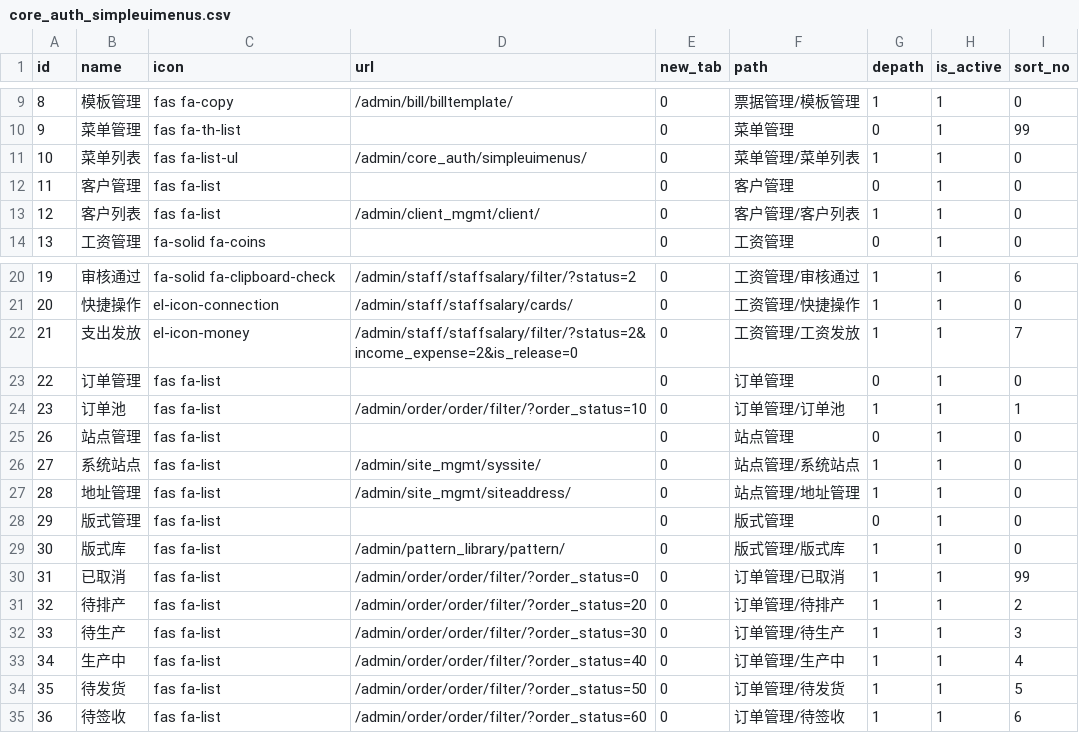
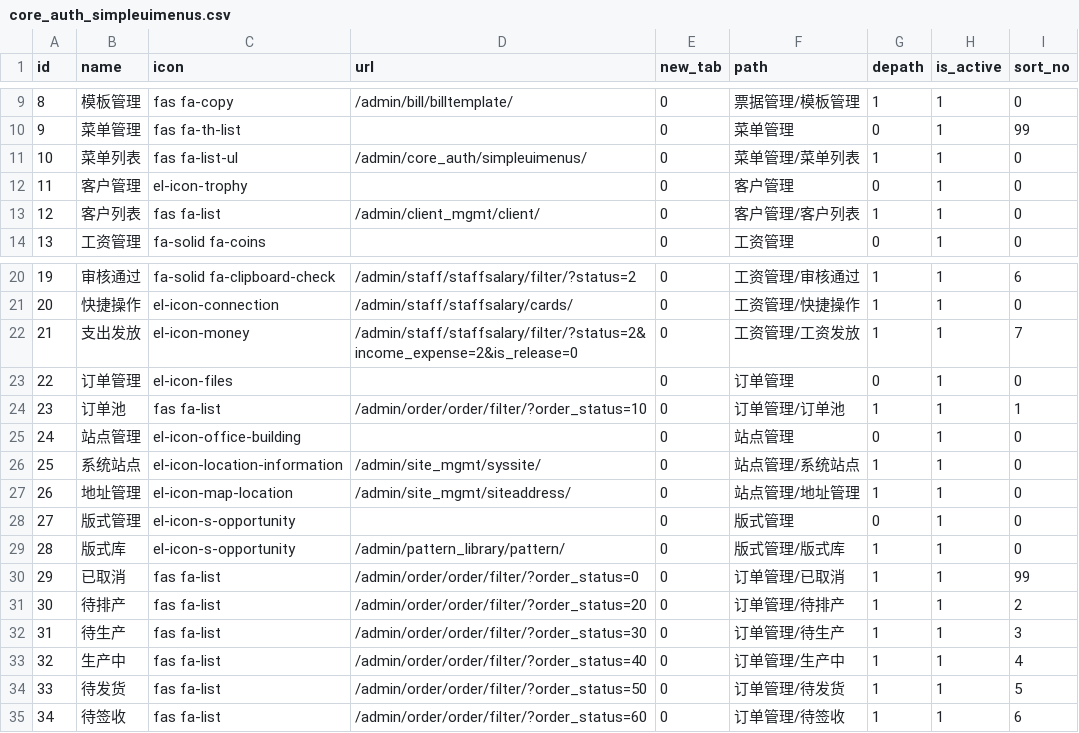
Before and after one commit to lvyuanx/all_system, a CSV file: run/sqls/core_auth_simpleuimenus.csv, drawn as a sheet; only a part is shown, gaps mark what is left out; the diff names each change by its address in the sheet, - before the commit and + after, or states it on an @@ line.

Commit message:
feat(menu): 更新菜单图标配置
更新了系统菜单中的图标配置，将部分菜单项的图标从fontawesome类名
替换为element-ui图标类名，包括：
- 客户管理：fas fa-list -> el-icon-trophy
- 订单管理：fas fa-list -> el-icon-files
- 站点管理：fas fa-list -> el-icon-office-building
- 系统站点：fas fa-list -> el-icon-location-information
- 地址管理：fas fa-list -> el-icon-map-location
- 版式管理：fas fa-list -> el-icon-s-opportunity

同时修复了CSV文件中空字段的格式问题，确保数据一致性。

```diff
--- a/run/sqls/core_auth_simpleuimenus.csv
+++ b/run/sqls/core_auth_simpleuimenus.csv
-C12 (icon): fas fa-list
+C12 (icon): el-icon-trophy
-C23 (icon): fas fa-list
+C23 (icon): el-icon-files
@@ column A (id) renumbered from row 25 down @@
-C25 (icon): fas fa-list
+C25 (icon): el-icon-office-building
-C26 (icon): fas fa-list
+C26 (icon): el-icon-location-information
-C27 (icon): fas fa-list
+C27 (icon): el-icon-map-location
-C28:C29 (icon): fas fa-list
+C28:C29 (icon): el-icon-s-opportunity
```
